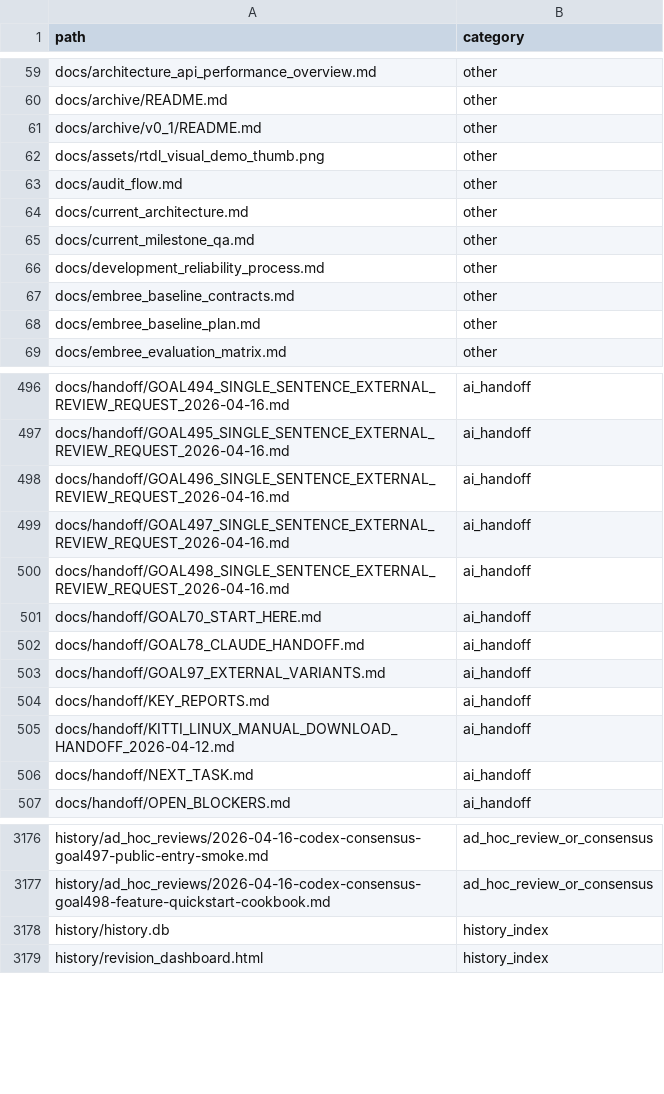
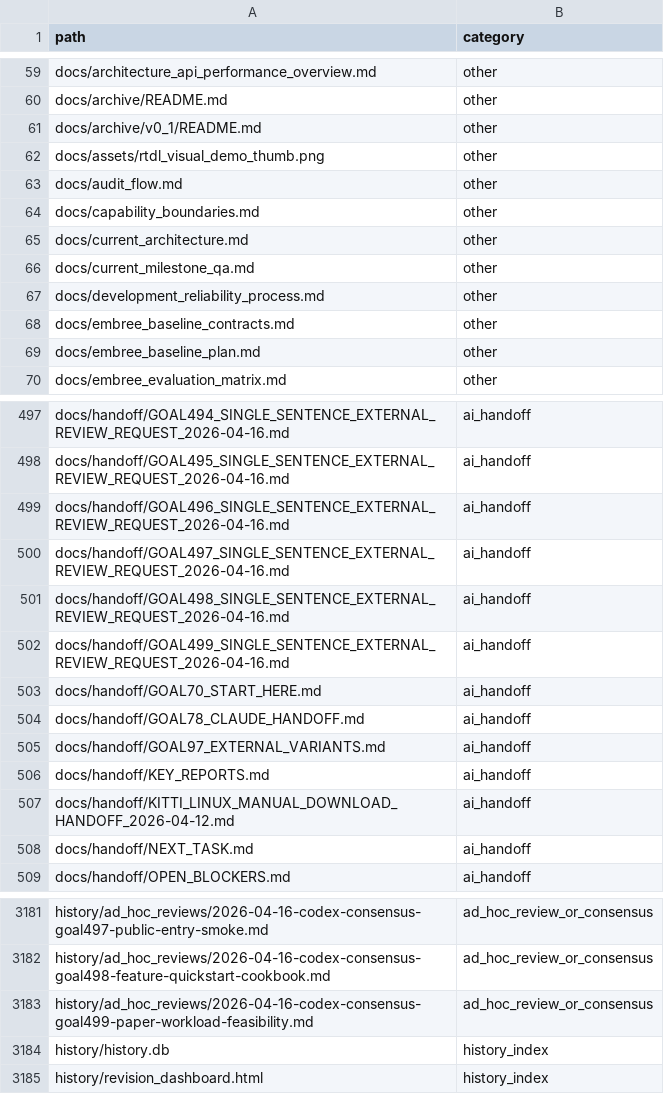
Before and after one commit to rubaolee/rtdl, a CSV file: docs/reports/goal495_complete_history_file_inventory_2026-04-16.csv, drawn as a sheet; only a part is shown, gaps mark what is left out; the diff covers the shown part only.

```diff
--- a/docs/reports/goal495_complete_history_file_inventory_2026-04-16.csv
+++ b/docs/reports/goal495_complete_history_file_inventory_2026-04-16.csv
@@ -63,2 +63,3 @@ docs/assets/rtdl_visual_demo_thumb.png,other
 docs/audit_flow.md,other
+docs/capability_boundaries.md,other
 docs/current_architecture.md,other
@@ -500,2 +501,3 @@ docs/handoff/GOAL497_SINGLE_SENTENCE_EXTERNAL_REVIEW_REQUEST_2026-04-16.md,ai_ha
 docs/handoff/GOAL498_SINGLE_SENTENCE_EXTERNAL_REVIEW_REQUEST_2026-04-16.md,ai_handoff
+docs/handoff/GOAL499_SINGLE_SENTENCE_EXTERNAL_REVIEW_REQUEST_2026-04-16.md,ai_handoff
 docs/handoff/GOAL70_START_HERE.md,ai_handoff
@@ -3177,2 +3182,3 @@ history/ad_hoc_reviews/2026-04-16-codex-consensus-goal497-public-entry-smoke.md,
 history/ad_hoc_reviews/2026-04-16-codex-consensus-goal498-feature-quickstart-cookbook.md,ad_hoc_review_or_consensus
+history/ad_hoc_reviews/2026-04-16-codex-consensus-goal499-paper-workload-feasibility.md,ad_hoc_review_or_consensus
 history/history.db,history_index
```
Also changed, not shown: 9 added rows and 11 edited cells elsewhere in this file, 20 other files.
